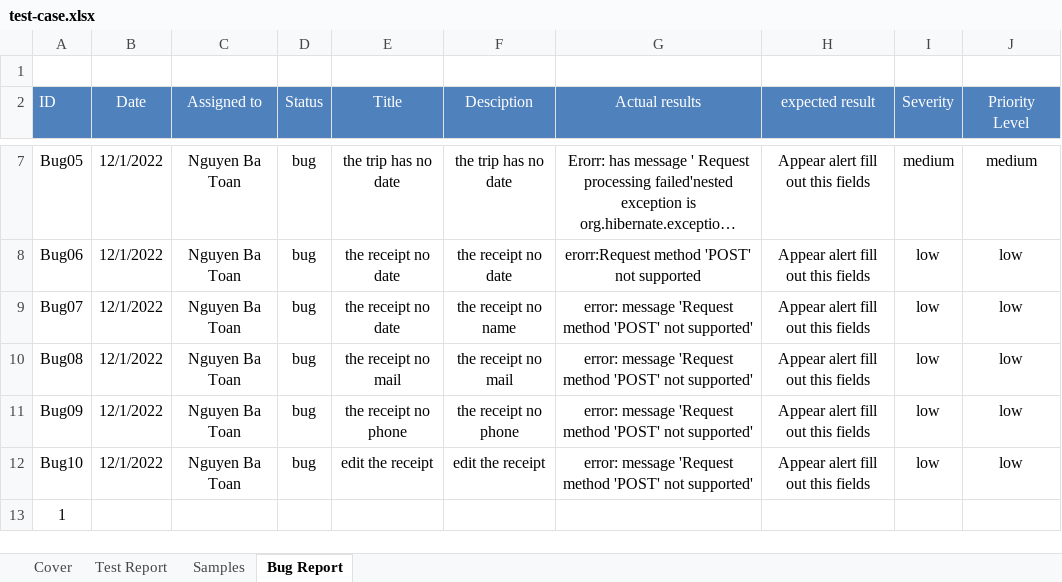
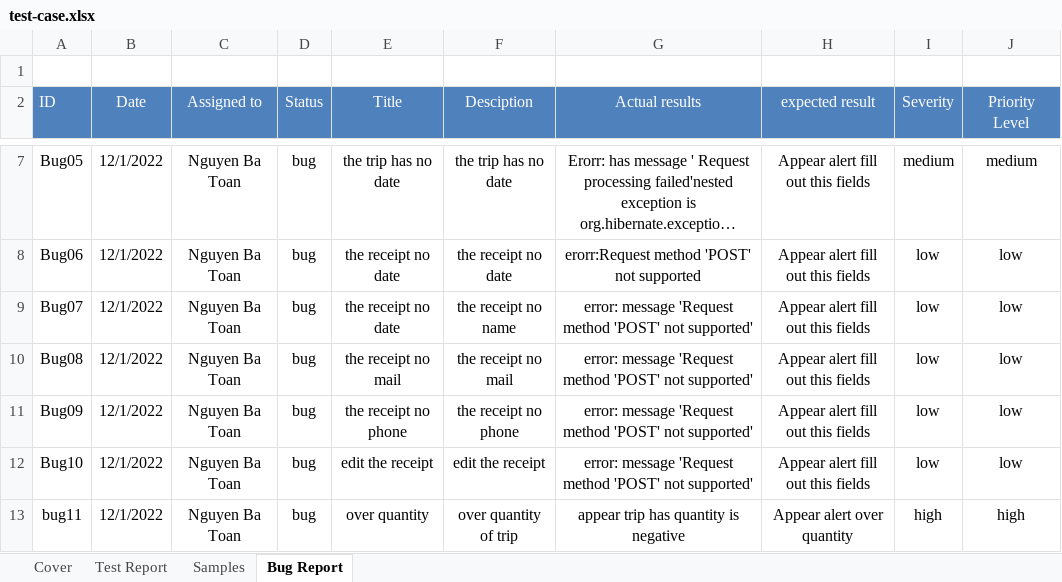
Before and after one commit to ttfon/javaspringmvc, an Excel workbook: test-case.xlsx, sheet Bug Report, drawn as a sheet; only a part is shown, gaps mark what is left out; long unchanged cells end in …; values as stored, in another font and other column widths than the file's, no borders; removed rows and columns are numbered as before the commit, all else as after; the diff names each change by its address in the sheet, - before the commit and + after, or states it on an @@ line.

```diff
--- a/test-case.xlsx (sheet Bug Report)
+++ b/test-case.xlsx (sheet Bug Report)
-row 13: 1
+row 13: bug11 | 12/1/2022 | Nguyen Ba Toan | bug | over quantity | over quantity of trip | appear trip has quantity is negative | Appear alert over quantity | high | high
```
Also changed, not shown: sheet Samples, sheet Cover, formulas that keep their value.
